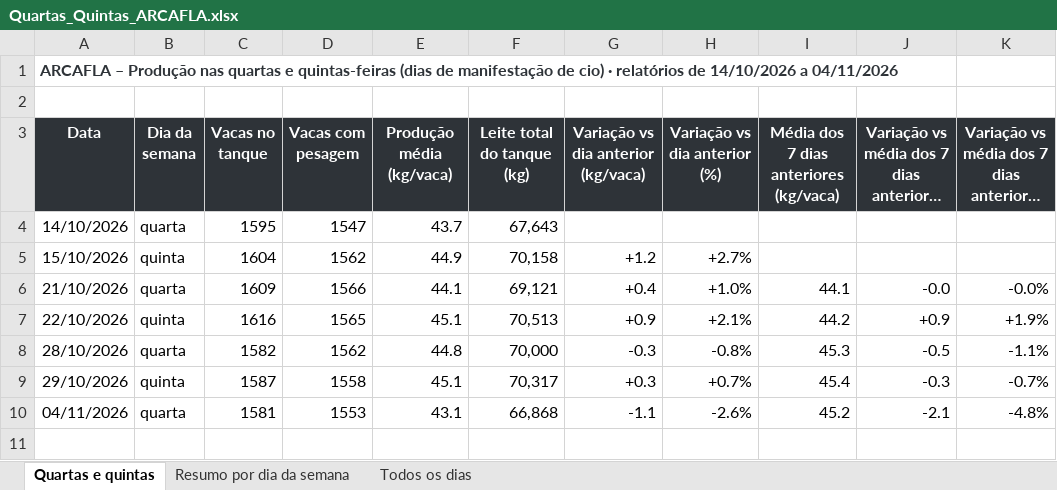
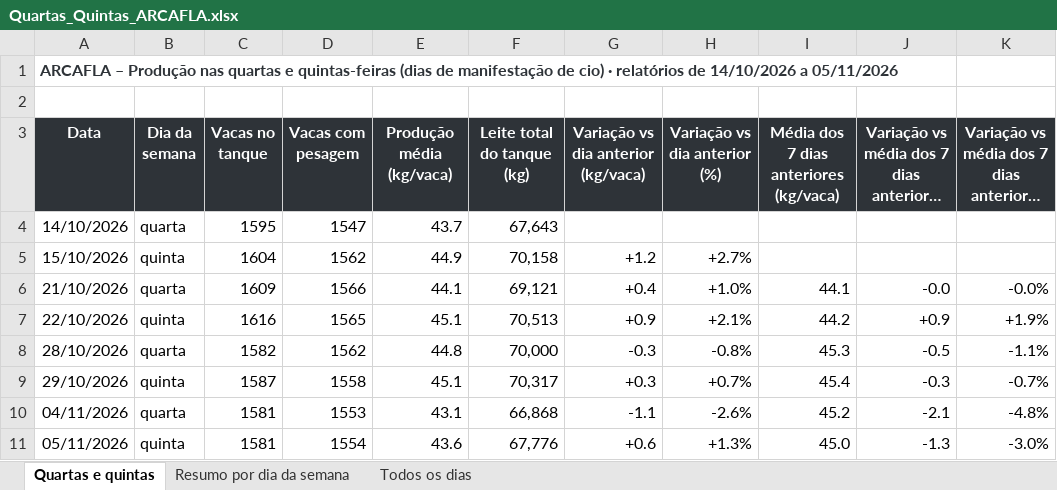
Before and after one commit to helem130516-ux/arkafla, an Excel workbook: monitoramento/analises/Quartas_Quintas_ARCAFLA.xlsx, sheet Quartas e quintas, drawn as a sheet; long unchanged cells end in …; values as stored, in another font and other column widths than the file's, no borders; the diff names each change by its address in the sheet, - before the commit and + after, or states it on an @@ line.

```diff
--- a/monitoramento/analises/Quartas_Quintas_ARCAFLA.xlsx (sheet Quartas e quintas)
+++ b/monitoramento/analises/Quartas_Quintas_ARCAFLA.xlsx (sheet Quartas e quintas)
-A1 (Data): …14/10/2026 a 04/11/2026
+A1 (Data): …14/10/2026 a 05/11/2026
+row 11: 05/11/2026 | quinta | 1581 | 1554 | 43.6 | 67,776 | +0.6 | +1.3% | 45.0 | -1.3 | -3.0%
```
Also changed, not shown: sheet Todos os dias, sheet Resumo por dia da semana, 6 other files.
